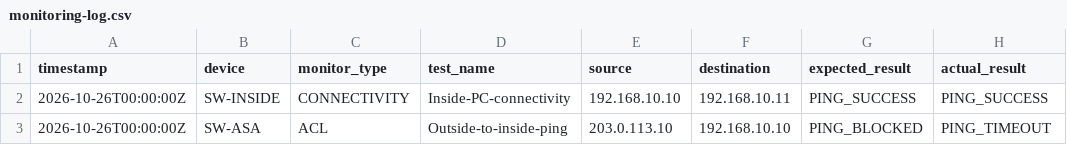
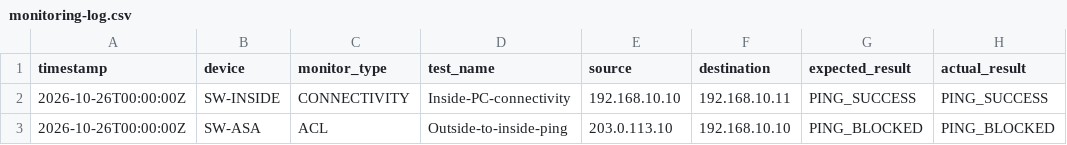
Before and after one commit to tharunkumaran11/cisco-asa-dmz-firewall-lab, a CSV file: monitoring/monitoring-log.csv, drawn as a sheet.

Commit message:
Update monitoring-log.csv

```diff
--- a/monitoring/monitoring-log.csv
+++ b/monitoring/monitoring-log.csv
@@ -2,2 +2,2 @@ timestamp,device,monitor_type,test_name,source,destination,expected_result,actua
 2026-10-26T00:00:00Z,SW-INSIDE,CONNECTIVITY,Inside-PC-connectivity,192.168.10.10,192.168.10.11,PING_SUCCESS,PING_SUCCESS
-2026-10-26T00:00:00Z,SW-ASA,ACL,Outside-to-inside-ping,203.0.113.10,192.168.10.10,PING_BLOCKED,PING_TIMEOUT
+2026-10-26T00:00:00Z,SW-ASA,ACL,Outside-to-inside-ping,203.0.113.10,192.168.10.10,PING_BLOCKED,PING_BLOCKED
```
